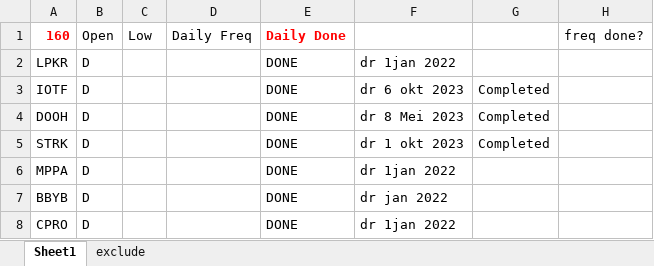
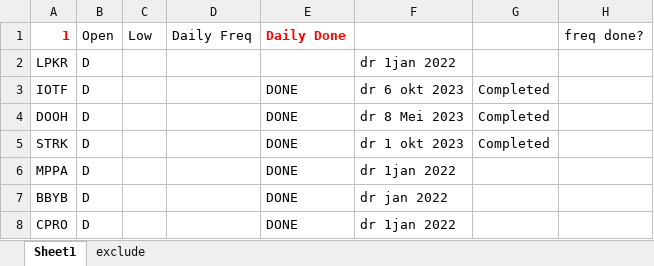
Before and after one commit to fadliromi/KatalonDailyGetData2, an Excel workbook: GetPrice.xlsx, sheet Sheet1, drawn as a sheet; only a part is shown; values as stored, in another font and other column widths than the file's, no borders; the diff names each change by its address in the sheet, - before the commit and + after, or states it on an @@ line.

```diff
--- a/GetPrice.xlsx (sheet Sheet1)
+++ b/GetPrice.xlsx (sheet Sheet1)
-A1: 160
+A1: 1
-E2 (Daily Done): DONE
+E2 (Daily Done): (empty)
```
Also changed, not shown: 1 other file.
